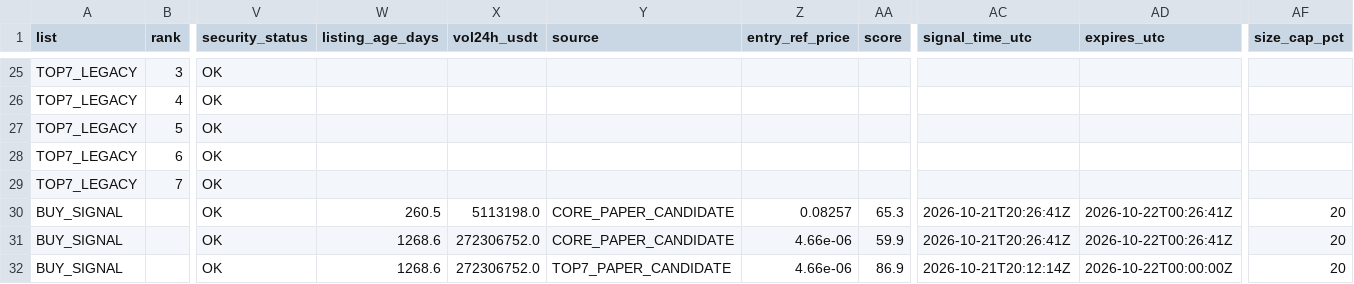
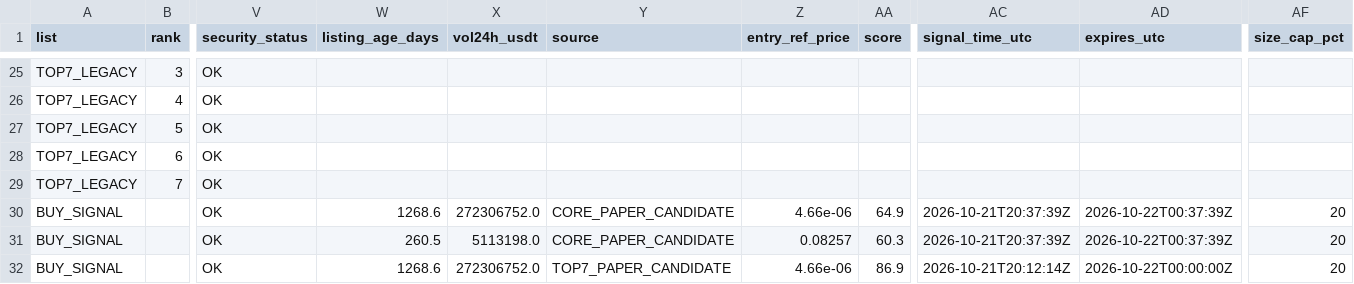
Before and after one commit to fu5202ture-beep/cqs-dashboard, a CSV file: signals.csv, drawn as a sheet; only a part is shown, gaps mark what is left out; removed rows and columns are numbered as before the commit, all else as after; rows hold the shown columns only; the diff names each change by its address in the sheet, - before the commit and + after, or states it on an @@ line.

```diff
--- a/signals.csv
+++ b/signals.csv
-row 30: BUY_SIGNAL |  | OK | 260.5 | 5113198.0 | CORE_PAPER_CANDIDATE | 0.08257 | 65.3 | 2026-10-21T20:26:41Z | 2026-10-22T00:26:41Z | 20
-AA30 (score): 59.9
+AA30 (score): 64.9
-AC30 (signal_time_utc): 2026-10-21T20:26:41Z
+AC30 (signal_time_utc): 2026-10-21T20:37:39Z
-AD30 (expires_utc): 2026-10-22T00:26:41Z
+AD30 (expires_utc): 2026-10-22T00:37:39Z
+row 31: BUY_SIGNAL |  | OK | 260.5 | 5113198.0 | CORE_PAPER_CANDIDATE | 0.08257 | 60.3 | 2026-10-21T20:37:39Z | 2026-10-22T00:37:39Z | 20
```
Also changed, not shown: 2 other files.
